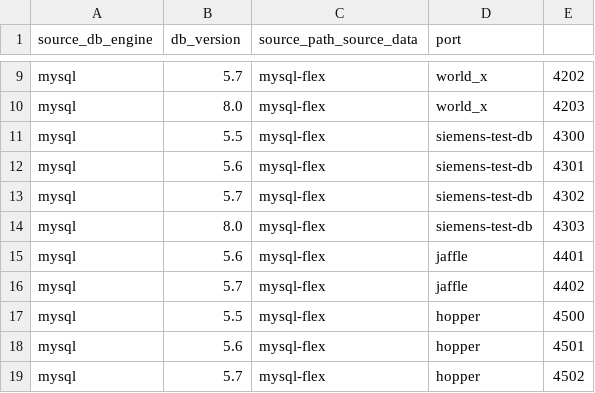
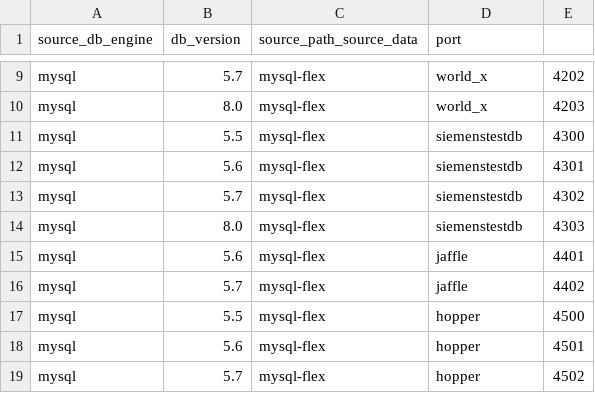
Before and after one commit to datalytyx/dlx-test-sources, a CSV file: source.csv, drawn as a sheet; only a part is shown, gaps mark what is left out.

Commit message:
Fix siemens naming. moved data generator.

```diff
--- a/source.csv
+++ b/source.csv
@@ -10,6 +10,6 @@ mysql,5.7,mysql-flex,world_x,4202
 mysql,8.0,mysql-flex,world_x,4203
-mysql,5.5,mysql-flex,siemens-test-db,4300
-mysql,5.6,mysql-flex,siemens-test-db,4301
-mysql,5.7,mysql-flex,siemens-test-db,4302
-mysql,8.0,mysql-flex,siemens-test-db,4303
+mysql,5.5,mysql-flex,siemenstestdb,4300
+mysql,5.6,mysql-flex,siemenstestdb,4301
+mysql,5.7,mysql-flex,siemenstestdb,4302
+mysql,8.0,mysql-flex,siemenstestdb,4303
 mysql,5.6,mysql-flex,jaffle,4401
```
Also changed, not shown: 4 other files.
